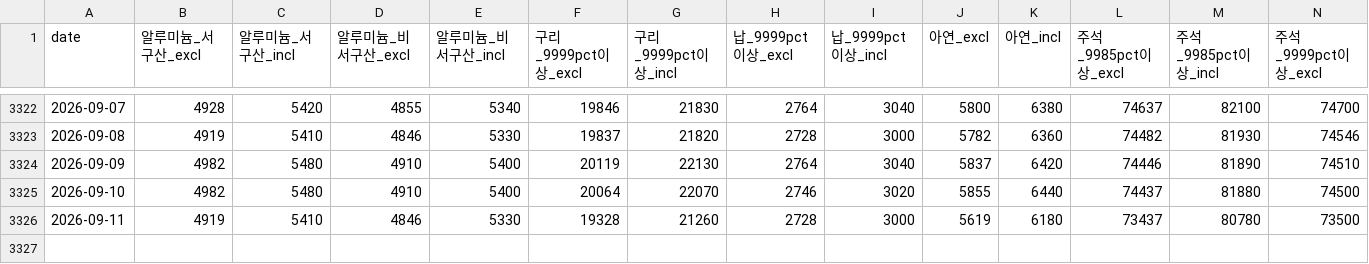
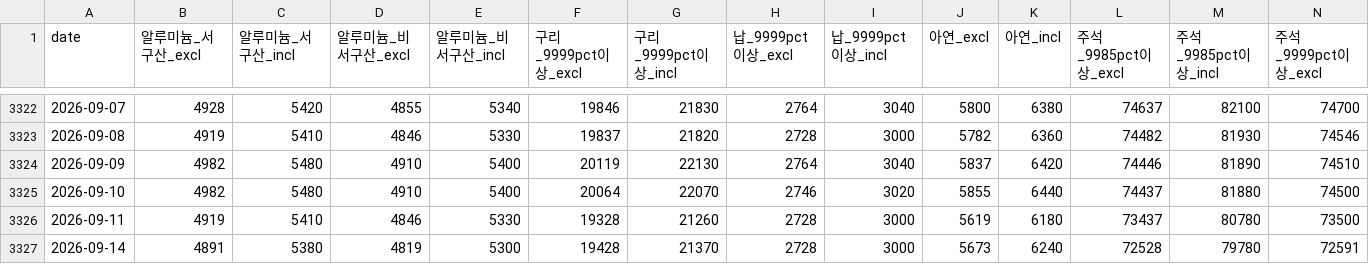
Before and after one commit to Hanue-coder/Korean_Public_Nonferrous_Metal_Price, a CSV file: data/prices.csv, drawn as a sheet; only a part is shown, gaps mark what is left out; rows hold the shown columns only; the diff names each change by its address in the sheet, - before the commit and + after, or states it on an @@ line.

```diff
--- a/data/prices.csv
+++ b/data/prices.csv
+row 3327: 2026-09-14 | 4891 | 5380 | 4819 | 5300 | 19428 | 21370 | 2728 | 3000 | 5673 | 6240 | 72528 | 79780 | 72591
```
Also changed, not shown: 4 other files.
